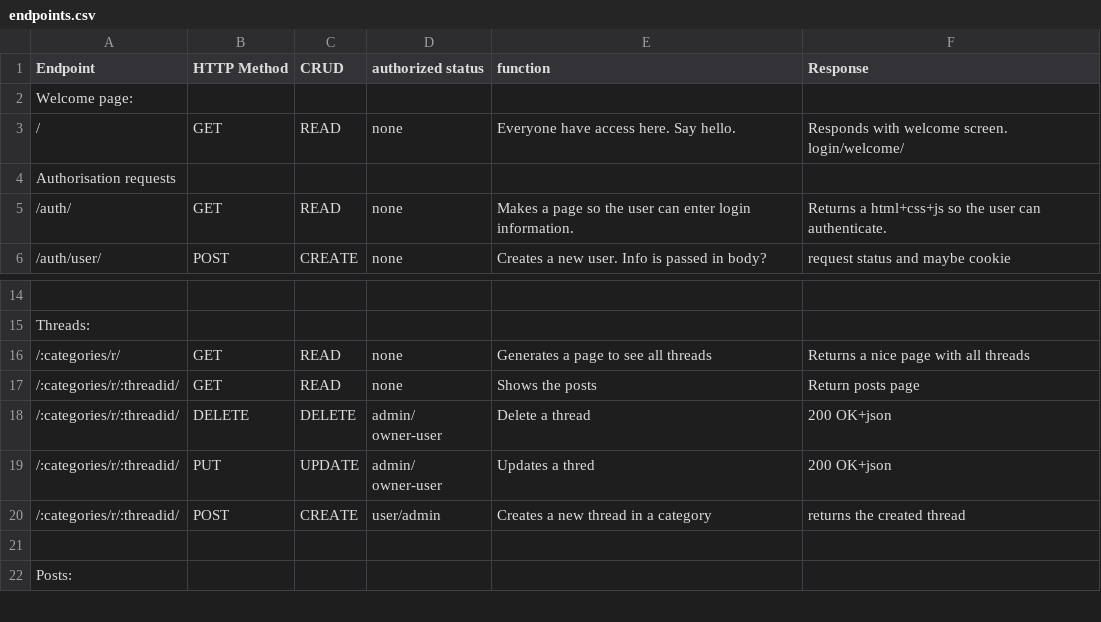
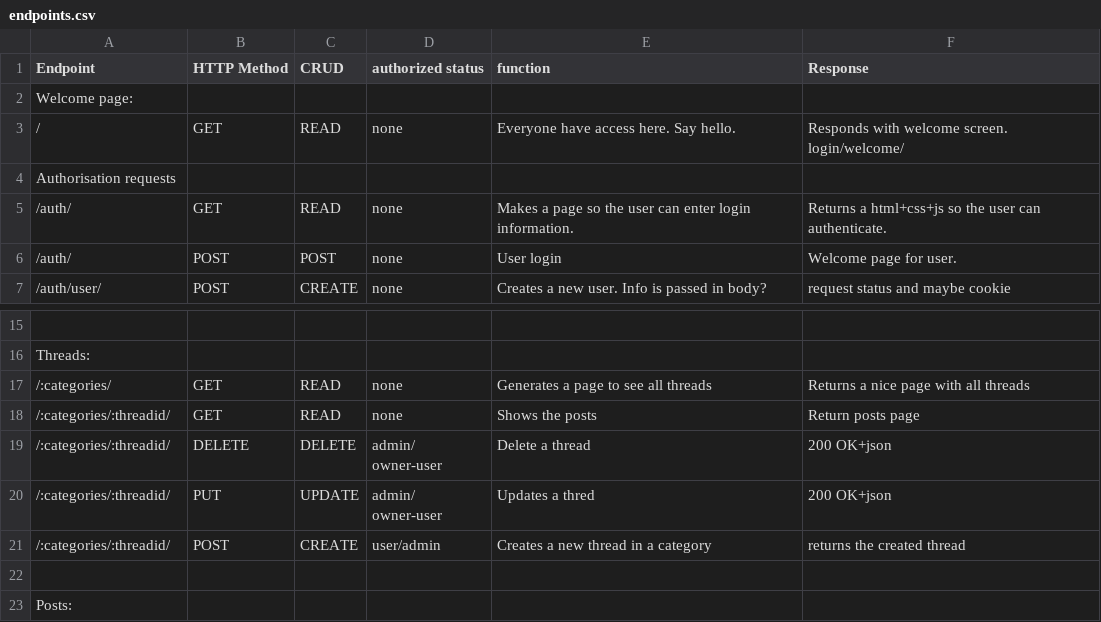
Before and after one commit to Ellestad1995/On_the_Line_Forum, a CSV file: endpoints.csv, drawn as a sheet; only a part is shown, gaps mark what is left out; addresses are those after the commit; the diff names each change by its address in the sheet, - before the commit and + after, or states it on an @@ line.

Commit message:
Update endpoints.csv
Revidition

```diff
--- a/endpoints.csv
+++ b/endpoints.csv
+row 6: /auth/ | POST | POST | none | User login | Welcome page for user.
-A17 (Endpoint): /:categories/r/
+A17 (Endpoint): /:categories/
-A18:A21 (Endpoint): /:categories/r/:threadid/
+A18:A21 (Endpoint): /:categories/:threadid/
```
